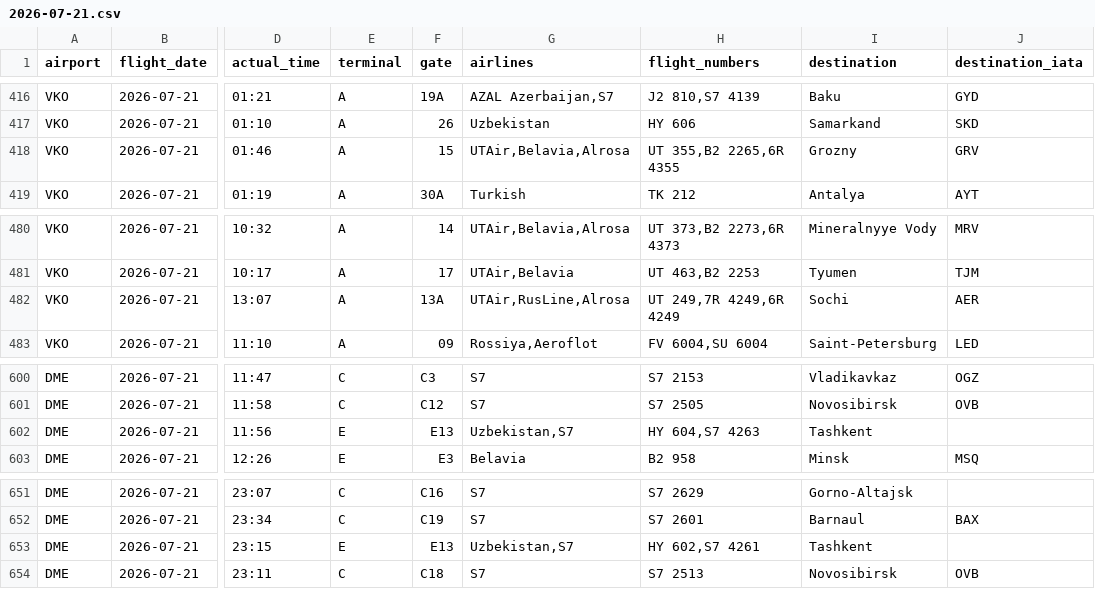
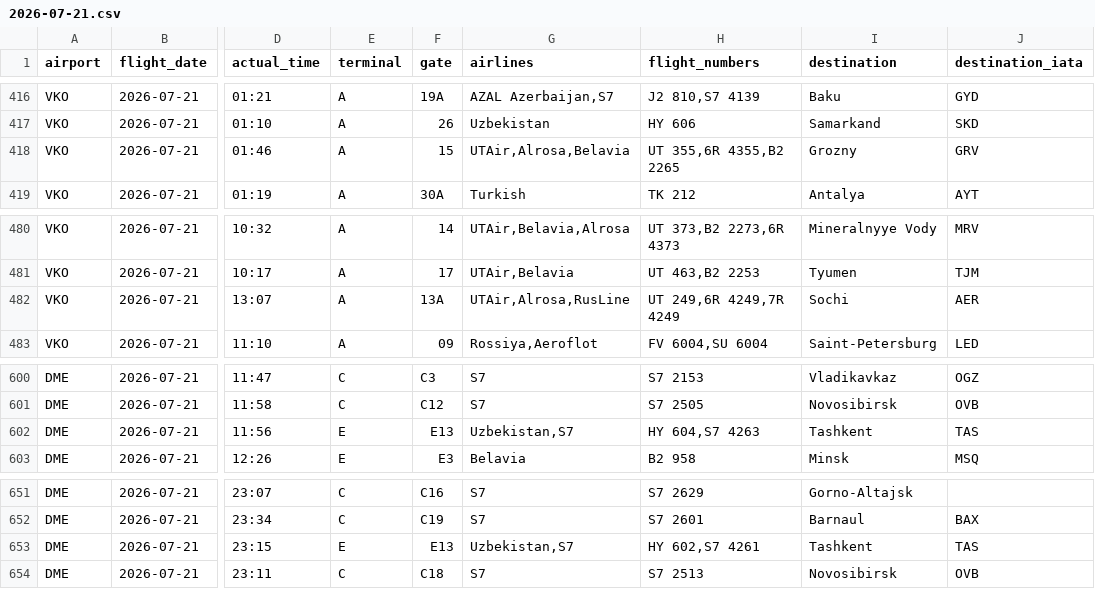
Before and after one commit to vitdmit/moscow-airports-botCLaude, a CSV file: data/daily/2026-07-21.csv, drawn as a sheet; only a part is shown, gaps mark what is left out; the diff names each change by its address in the sheet, - before the commit and + after, or states it on an @@ line.

```diff
--- a/data/daily/2026-07-21.csv
+++ b/data/daily/2026-07-21.csv
-G418 (airlines): UTAir,Belavia,Alrosa
+G418 (airlines): UTAir,Alrosa,Belavia
-H418 (flight_numbers): UT 355,B2 2265,6R 4355
+H418 (flight_numbers): UT 355,6R 4355,B2 2265
-G482 (airlines): UTAir,RusLine,Alrosa
+G482 (airlines): UTAir,Alrosa,RusLine
-H482 (flight_numbers): UT 249,7R 4249,6R 4249
+H482 (flight_numbers): UT 249,6R 4249,7R 4249
-J602 (destination_iata): (empty)
+J602 (destination_iata): TAS
-J653 (destination_iata): (empty)
+J653 (destination_iata): TAS
```
Also changed, not shown: 1 other file.
